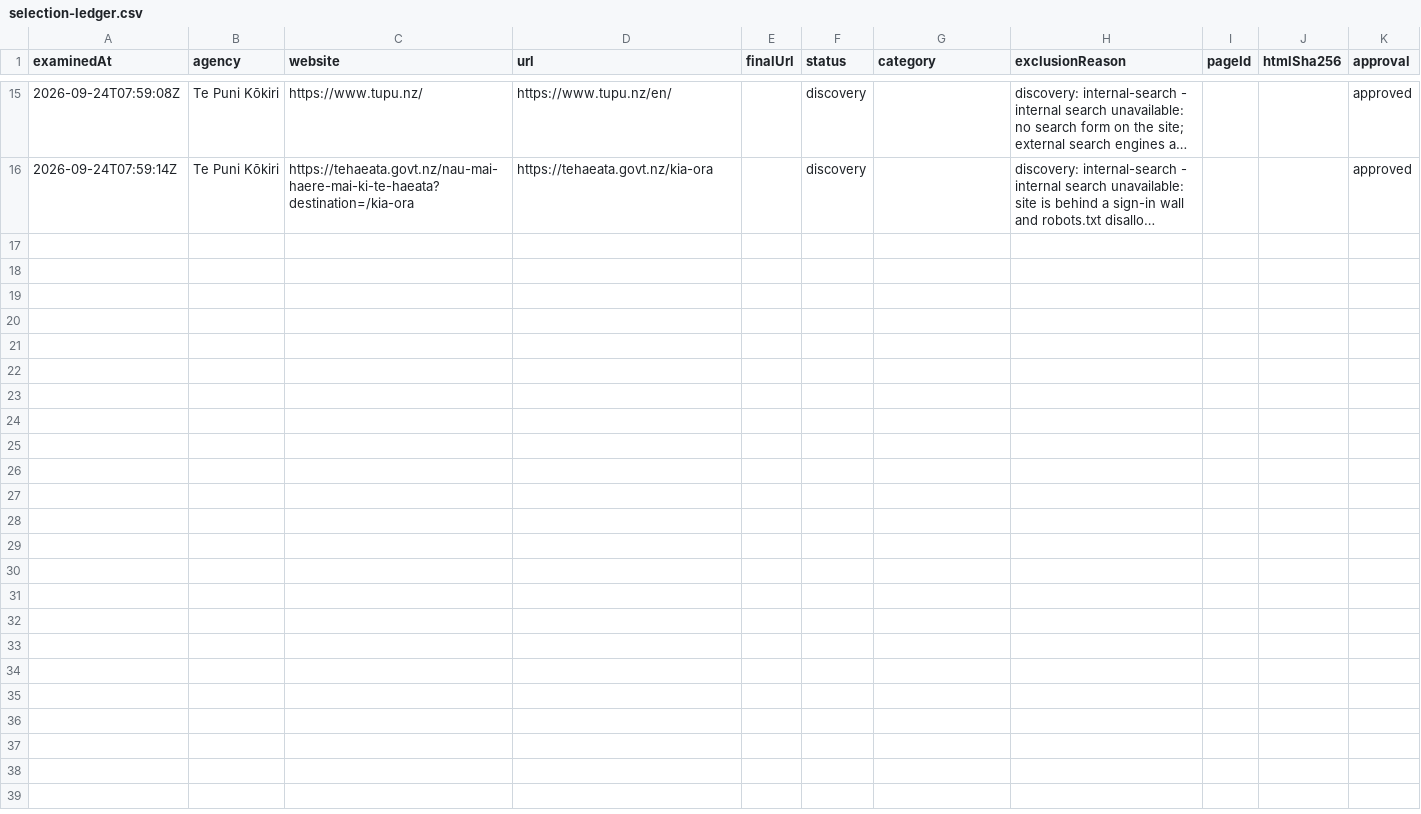
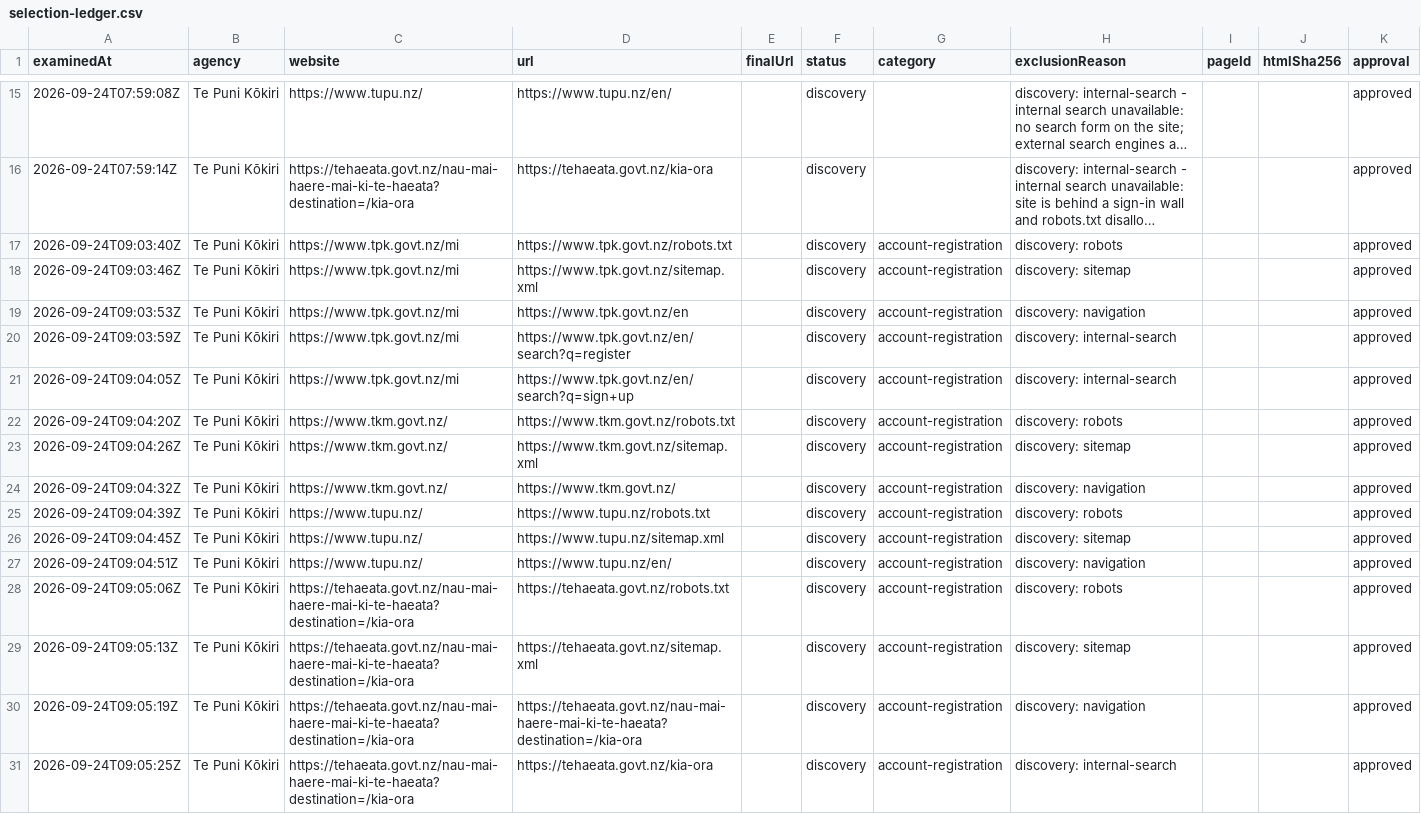
Before and after one commit to rukshanm123-art/formfair, a CSV file: evaluation/provenance/selection-ledger.csv, drawn as a sheet; only a part is shown, gaps mark what is left out; long unchanged cells end in …; the diff names each change by its address in the sheet, - before the commit and + after, or states it on an @@ line.

Commit message:
Make discovery rounds identifiable, and bind each set to the round that produced it
The second round was not a round. It was the first round's records plus eight additions,
because a discovery record carried no category, no set version and no identifier. A reader
could see that inspections happened and that a set existed, but not that the one produced
the other. That is the defect this commit closes, and it is the reason the previous two
attempts at this category are both rejected.

A discovery record now carries the category it served, the candidate-set version it
supports, a stable id, the method used and the outcome established, and all five are
required. A locked set records the ids and methods that support it, and locking without a
discovery round for that agency, category and version is refused.

`robots` is a method of its own. A robots.txt fetch was filed under `sitemap`, so the
published method counts described inspections that never happened.

Outcomes distinguish a method that found nothing from one that does not exist or that
robots.txt forbids. Both are findings about the agency.

A later round may re-inspect the same page. Refusing that is precisely what made an
independent round impossible.

The published counts now break down by method, outcome and round, and count pending
candidate SETS. A pending set is what blocks the work and was not counted at all.

The invalid corpus draft carrying null hashes is quarantined with its reason recorded
rather than deleted.

Two bugs found while writing the tests that should have existed before the last tag. A
caller passing `id: undefined` wiped the generated id, because the spread came after it.
And a set created before versioning archived as "version undefined"; a missing version is
now derived from the history.

74 capture tests, up from 64, including a shared setup helper. Four test files had drifted
into repeating the same four-step preparation inline, which is how they fell out of step
with each other.

Rounds 1 and 2 are preserved as rejected with their reasons, and their fifteen records are
retained unchanged, appearing as unattributed with no outcome - which is what they are.
Round 3 is a complete run of fifteen attributed inspections across four websites, locked
and pending approval.

Nothing has been assessed, captured or analysed.

```diff
--- a/evaluation/provenance/selection-ledger.csv
+++ b/evaluation/provenance/selection-ledger.csv
+row 17: 2026-09-24T09:03:40Z | Te Puni Kōkiri | https://www.tpk.govt.nz/mi | https://www.tpk.govt.nz/robots.txt |  | discovery | account-registration | discovery: robots |  |  | approved
+row 18: 2026-09-24T09:03:46Z | Te Puni Kōkiri | https://www.tpk.govt.nz/mi | https://www.tpk.govt.nz/sitemap.xml |  | discovery | account-registration | discovery: sitemap |  |  | approved
+row 19: 2026-09-24T09:03:53Z | Te Puni Kōkiri | https://www.tpk.govt.nz/mi | https://www.tpk.govt.nz/en |  | discovery | account-registration | discovery: navigation |  |  | approved
+row 20: 2026-09-24T09:03:59Z | Te Puni Kōkiri | https://www.tpk.govt.nz/mi | https://www.tpk.govt.nz/en/search?q=register |  | discovery | account-registration | discovery: internal-search |  |  | approved
+row 21: 2026-09-24T09:04:05Z | Te Puni Kōkiri | https://www.tpk.govt.nz/mi | https://www.tpk.govt.nz/en/search?q=sign+up |  | discovery | account-registration | discovery: internal-search |  |  | approved
+row 22: 2026-09-24T09:04:20Z | Te Puni Kōkiri | https://www.tkm.govt.nz/ | https://www.tkm.govt.nz/robots.txt |  | discovery | account-registration | discovery: robots |  |  | approved
+row 23: 2026-09-24T09:04:26Z | Te Puni Kōkiri | https://www.tkm.govt.nz/ | https://www.tkm.govt.nz/sitemap.xml |  | discovery | account-registration | discovery: sitemap |  |  | approved
+row 24: 2026-09-24T09:04:32Z | Te Puni Kōkiri | https://www.tkm.govt.nz/ | https://www.tkm.govt.nz/ |  | discovery | account-registration | discovery: navigation |  |  | approved
+row 25: 2026-09-24T09:04:39Z | Te Puni Kōkiri | https://www.tupu.nz/ | https://www.tupu.nz/robots.txt |  | discovery | account-registration | discovery: robots |  |  | approved
+row 26: 2026-09-24T09:04:45Z | Te Puni Kōkiri | https://www.tupu.nz/ | https://www.tupu.nz/sitemap.xml |  | discovery | account-registration | discovery: sitemap |  |  | approved
+row 27: 2026-09-24T09:04:51Z | Te Puni Kōkiri | https://www.tupu.nz/ | https://www.tupu.nz/en/ |  | discovery | account-registration | discovery: navigation |  |  | approved
+row 28: 2026-09-24T09:05:06Z | Te Puni Kōkiri | https://tehaeata.govt.nz/nau-mai-haere-mai-ki-te-haeata?destination=/kia-ora | https://tehaeata.govt.nz/robots.txt |  | discovery | account-registration | discovery: robots |  |  | approved
+row 29: 2026-09-24T09:05:13Z | Te Puni Kōkiri | https://tehaeata.govt.nz/nau-mai-haere-mai-ki-te-haeata?destination=/kia-ora | https://tehaeata.govt.nz/sitemap.xml |  | discovery | account-registration | discovery: sitemap |  |  | approved
+row 30: 2026-09-24T09:05:19Z | Te Puni Kōkiri | https://tehaeata.govt.nz/nau-mai-haere-mai-ki-te-haeata?destination=/kia-ora | https://tehaeata.govt.nz/nau-mai-haere-mai-ki-te-haeata?destination=/kia-ora |  | discovery | account-registration | discovery: navigation |  |  | approved
+row 31: 2026-09-24T09:05:25Z | Te Puni Kōkiri | https://tehaeata.govt.nz/nau-mai-haere-mai-ki-te-haeata?destination=/kia-ora | https://tehaeata.govt.nz/kia-ora |  | discovery | account-registration | discovery: internal-search |  |  | approved
```
Also changed, not shown: 13 other files.
